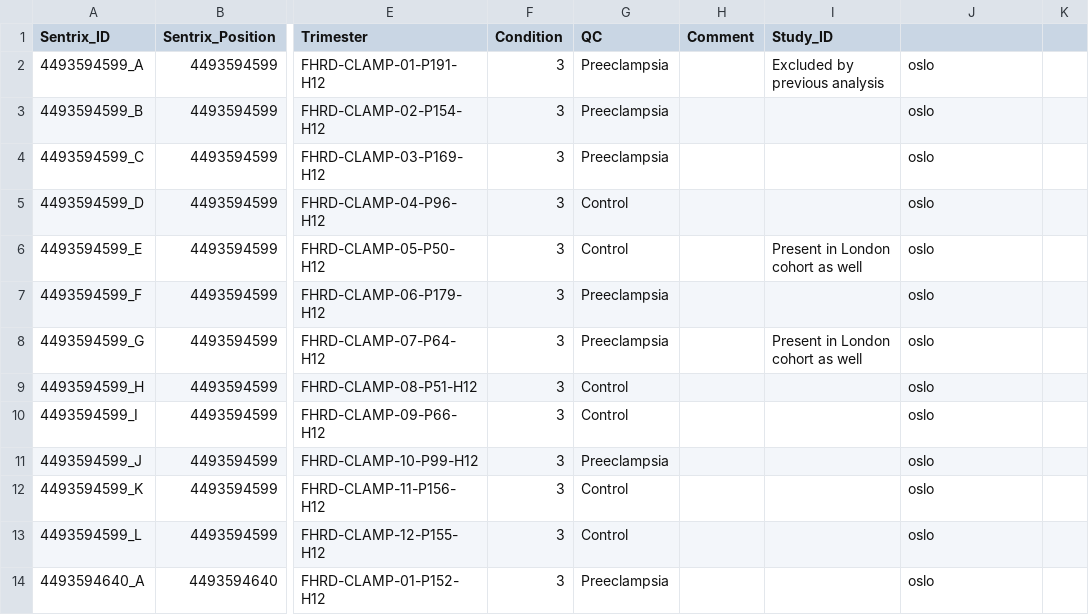
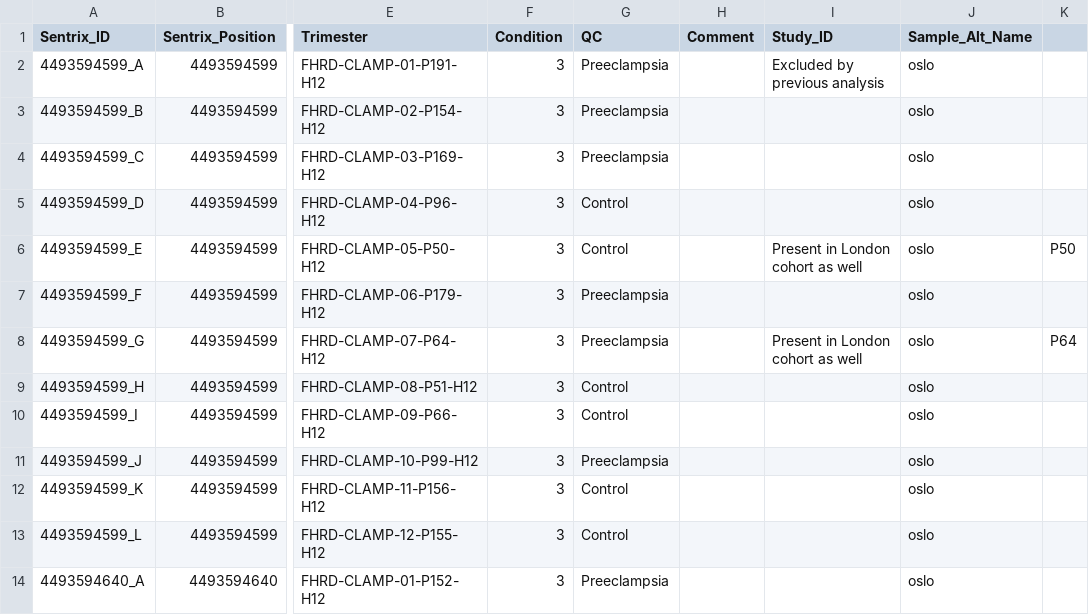
Before and after one commit to sysbio-vo/article-placenta-grn-suppl, a TSV file: pdata/oslo_pdata.tsv, drawn as a sheet; only a part is shown, gaps mark what is left out; the diff names each change by its address in the sheet, - before the commit and + after, or states it on an @@ line.

```diff
--- a/pdata/oslo_pdata.tsv
+++ b/pdata/oslo_pdata.tsv
-J1: (empty)
+J1: Sample_Alt_Name
-K6: (empty)
+K6: P50
-K8: (empty)
+K8: P64
```
Also changed, not shown: pdata/london_pdata.tsv, 2 other files.
